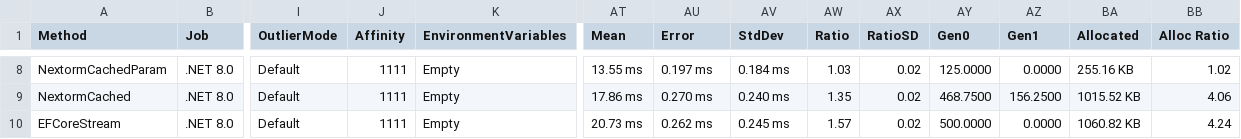
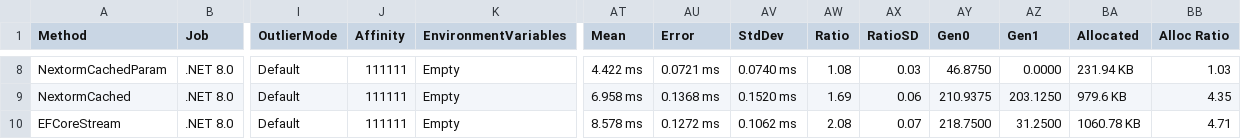
Before and after one commit to AlexeyShirshov/nextorm, a CSV file: nextorm.core.benchmark/BenchmarkDotNet.Artifacts/results/nextorm.core.benchmark.SqliteBenchmarkWhere-report.csv, drawn as a sheet; only a part is shown, gaps mark what is left out; the diff covers the shown part only; the diff names each change by its address in the sheet, - before the commit and + after, or states it on an @@ line.

```diff
--- a/nextorm.core.benchmark/BenchmarkDotNet.Artifacts/results/nextorm.core.benchmark.SqliteBenchmarkWhere-report.csv
+++ b/nextorm.core.benchmark/BenchmarkDotNet.Artifacts/results/nextorm.core.benchmark.SqliteBenchmarkWhere-report.csv
-J8:J10 (Affinity): 1111
+J8:J10 (Affinity): 111111
-AT8 (Mean): 13.55 ms
+AT8 (Mean): 4.422 ms
-AU8 (Error): 0.197 ms
+AU8 (Error): 0.0721 ms
-AV8 (StdDev): 0.184 ms
+AV8 (StdDev): 0.0740 ms
-AW8 (Ratio): 1.03
+AW8 (Ratio): 1.08
-AX8 (RatioSD): 0.02
+AX8 (RatioSD): 0.03
-AY8 (Gen0): 125.0000
+AY8 (Gen0): 46.8750
-BA8 (Allocated): 255.16 KB
+BA8 (Allocated): 231.94 KB
-BB8 (Alloc Ratio): 1.02
+BB8 (Alloc Ratio): 1.03
-AT9 (Mean): 17.86 ms
+AT9 (Mean): 6.958 ms
-AU9 (Error): 0.270 ms
+AU9 (Error): 0.1368 ms
-AV9 (StdDev): 0.240 ms
+AV9 (StdDev): 0.1520 ms
-AW9 (Ratio): 1.35
+AW9 (Ratio): 1.69
-AX9 (RatioSD): 0.02
+AX9 (RatioSD): 0.06
-AY9 (Gen0): 468.7500
+AY9 (Gen0): 210.9375
-AZ9 (Gen1): 156.2500
+AZ9 (Gen1): 203.1250
-BA9 (Allocated): 1015.52 KB
+BA9 (Allocated): 979.6 KB
-BB9 (Alloc Ratio): 4.06
+BB9 (Alloc Ratio): 4.35
-AT10 (Mean): 20.73 ms
+AT10 (Mean): 8.578 ms
-AU10 (Error): 0.262 ms
+AU10 (Error): 0.1272 ms
-AV10 (StdDev): 0.245 ms
+AV10 (StdDev): 0.1062 ms
-AW10 (Ratio): 1.57
+AW10 (Ratio): 2.08
-AX10 (RatioSD): 0.02
+AX10 (RatioSD): 0.07
-AY10 (Gen0): 500.0000
+AY10 (Gen0): 218.7500
-AZ10 (Gen1): 0.0000
+AZ10 (Gen1): 31.2500
-BA10 (Allocated): 1060.82 KB
+BA10 (Allocated): 1060.78 KB
-BB10 (Alloc Ratio): 4.24
+BB10 (Alloc Ratio): 4.71
```
Also changed, not shown: 57 edited cells elsewhere in this file, nextorm.core.benchmark/BenchmarkDotNet.Artifacts/results/nextorm.core.benchmark.SqliteBenchmarkIteration-report.csv, nextorm.core.benchmark/BenchmarkDotNet.Artifacts/results/nextorm.core.benchmark.SqliteBenchmarkSimulateWork-report.csv, 21 other files.
